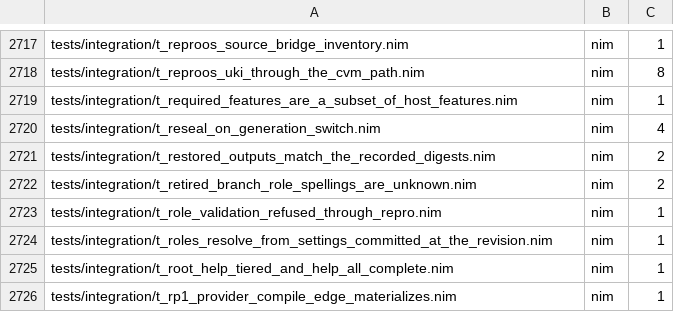
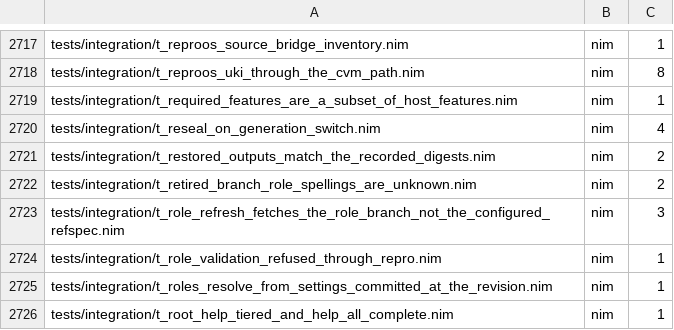
Before and after one commit to metacraft-labs/reprobuild, a TSV file: scripts/reprobuild-suite-static-case-counts.tsv, drawn as a sheet; only a part is shown, gaps mark what is left out; the shorter side is filled out with more unchanged rows.

Commit message:
fix(workspace): refresh a role branch by explicit refspec
A role refresh -- `repro branch --from=<role>` (each member and the
workspace root), `repro sync --to=<role>` and `repro switch --to=<role>`
-- ran a bare `git fetch <remote>`, which fetches whatever the checkout's
`remote.<remote>.fetch` names. A checkout made with
`git clone --single-branch` names only the branch it was cloned on, so
once the remote renamed or deleted that branch the refresh failed with
"couldn't find remote ref refs/heads/<old>" and refused the whole run,
although the role branch was on the remote.

Each role refresh now fetches
`+refs/heads/<branch>:refs/remotes/<remote>/<branch>` explicitly,
independent of the checkout's fetch configuration and current upstream.
`switch` does the same for a named target, and its fetch-and-track step
creates a missing local branch from the remote-tracking ref and records
its upstream itself, because git's own remote-branch guess goes through
the configured refspecs too and refuses with "invalid reference".

A branch the remote does not have is still reported as `no_role_ref` /
`mainline_unresolved`, not as a fetch failure (`ls-remote --exit-code`
tells the two apart), and a remote-tracking ref left for such a branch
is removed so a deleted branch is never reconciled with at its last tip.
An unreachable remote is still a failure.

Two existing tests read remote-tracking refs that only the old
whole-remote fetch refreshed; they now fetch explicitly before the
assertion that depends on it. The regenerated suite artifacts also pick
up two Python test files the committed artifacts had drifted from.

Fixes 2026-11-24-the-mainline-refresh-fetches-the-checkouts-stale-upstream-instead-of-the-role-branch.md.

```diff
--- a/scripts/reprobuild-suite-static-case-counts.tsv
+++ b/scripts/reprobuild-suite-static-case-counts.tsv
@@ -2722,2 +2722,3 @@ tests/integration/t_restored_outputs_match_the_recorded_digests.nim	nim	2
 tests/integration/t_retired_branch_role_spellings_are_unknown.nim	nim	2
+tests/integration/t_role_refresh_fetches_the_role_branch_not_the_configured_refspec.nim	nim	3
 tests/integration/t_role_validation_refused_through_repro.nim	nim	1
```
Also changed, not shown: 7 other files.
